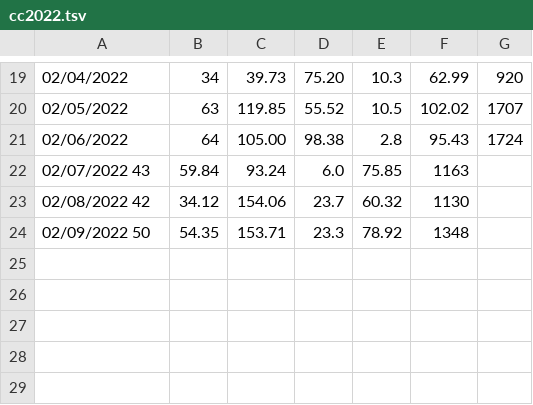
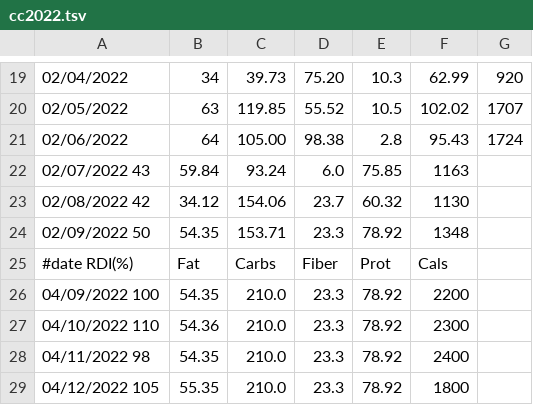
Before and after one commit to mat8025/GAPPS, a TSV file: DEMOS/Wex/DAT/cc2022.tsv, drawn as a sheet; only a part is shown, gaps mark what is left out; the diff names each change by its address in the sheet, - before the commit and + after, or states it on an @@ line.

```diff
--- a/DEMOS/Wex/DAT/cc2022.tsv
+++ b/DEMOS/Wex/DAT/cc2022.tsv
+row 25: #date RDI(%) | Fat | Carbs | Fiber | Prot | Cals
+row 26: 04/09/2022 100 | 54.35 | 210.0 | 23.3 | 78.92 | 2200
+row 27: 04/10/2022 110 | 54.36 | 210.0 | 23.3 | 78.92 | 2300
+row 28: 04/11/2022 98 | 54.35 | 210.0 | 23.3 | 78.92 | 2400
+row 29: 04/12/2022 105 | 55.35 | 210.0 | 23.3 | 78.92 | 1800
```
Also changed, not shown: DEMOS/Wex/DAT/wex2022.tsv, 6 other files.
